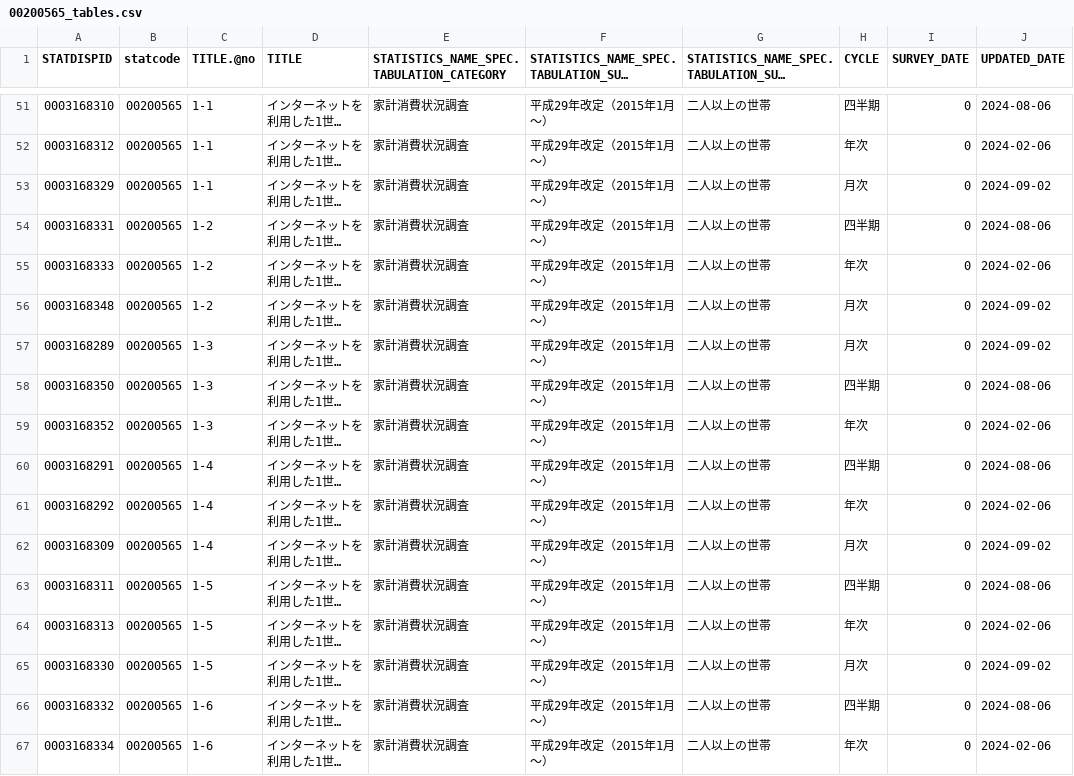
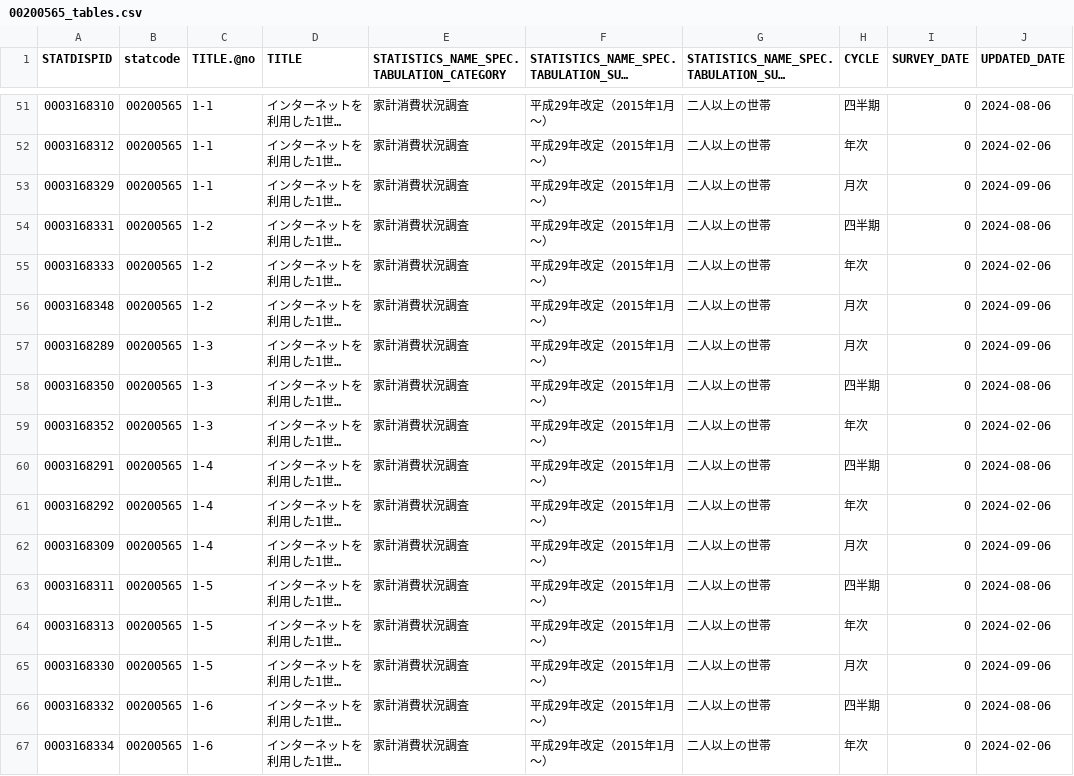
Before and after one commit to tsutomu-nagano/resume, a CSV file: resource/tables/00200565_tables.csv, drawn as a sheet; only a part is shown, gaps mark what is left out; long unchanged cells end in …; the diff covers the shown part only; the diff names each change by its address in the sheet, - before the commit and + after, or states it on an @@ line.

```diff
--- a/resource/tables/00200565_tables.csv
+++ b/resource/tables/00200565_tables.csv
-J53 (UPDATED_DATE): 2024-09-02
+J53 (UPDATED_DATE): 2024-09-06
-J56:J57 (UPDATED_DATE): 2024-09-02
+J56:J57 (UPDATED_DATE): 2024-09-06
-J62 (UPDATED_DATE): 2024-09-02
+J62 (UPDATED_DATE): 2024-09-06
-J65 (UPDATED_DATE): 2024-09-02
+J65 (UPDATED_DATE): 2024-09-06
```
Also changed, not shown: 14 edited cells elsewhere in this file, resource/statlist.csv, resource/tables/00100406_tables.csv, 8 other files.
